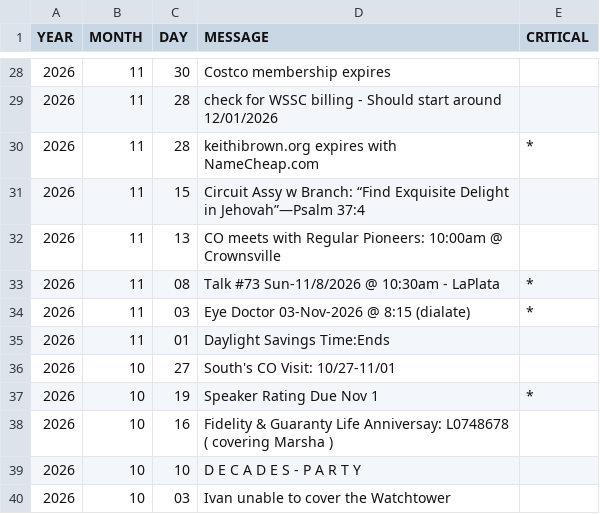
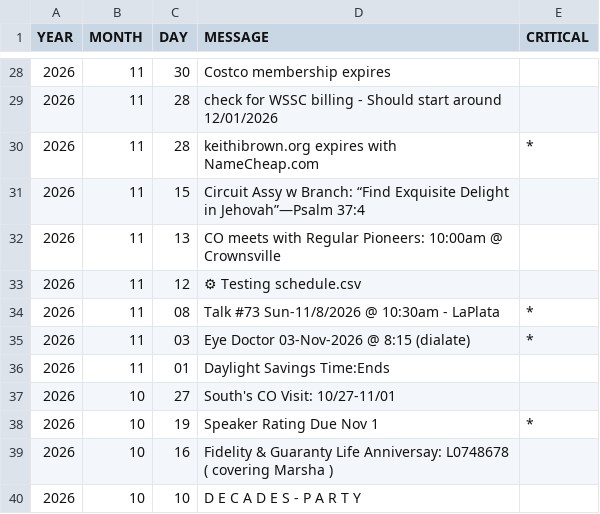
Before and after one commit to KIBrown031/KIBrown031.github.io, a CSV file: schedule.csv, drawn as a sheet; only a part is shown, gaps mark what is left out; the shorter side is filled out with more unchanged rows; the diff names each change by its address in the sheet, - before the commit and + after, or states it on an @@ line.

```diff
--- a/schedule.csv
+++ b/schedule.csv
+row 33: 2026 | 11 | 12 | ⚙ Testing schedule.csv
```
Also changed, not shown: 1 other file.
